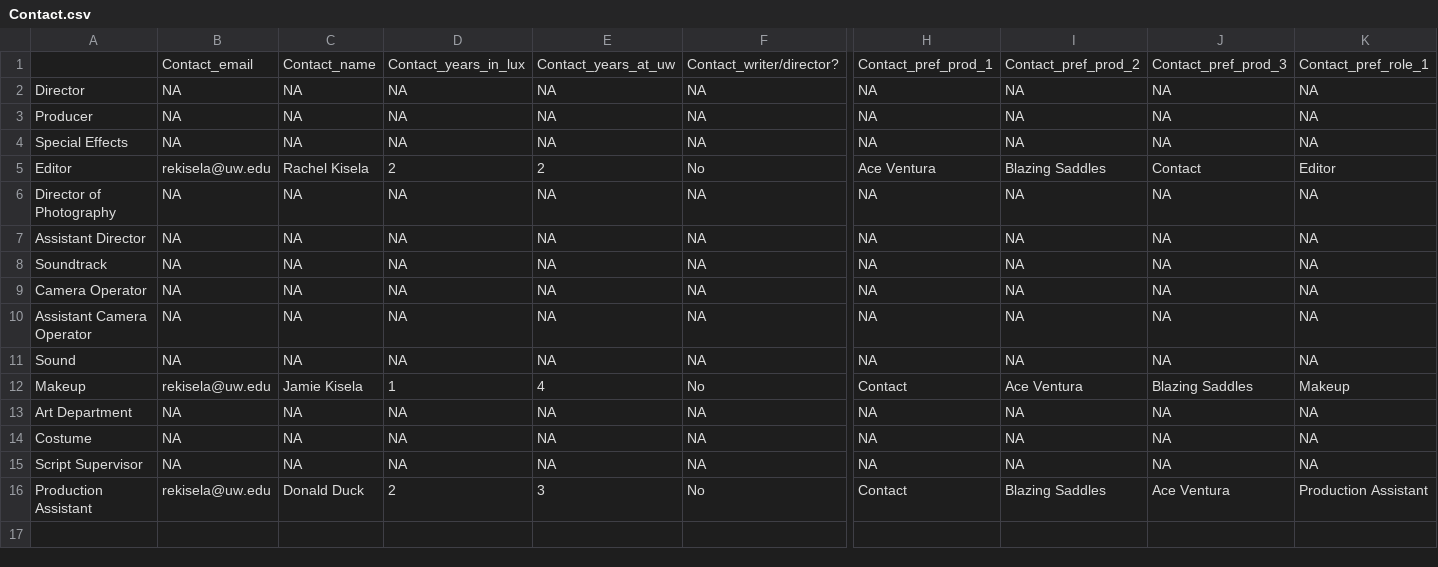
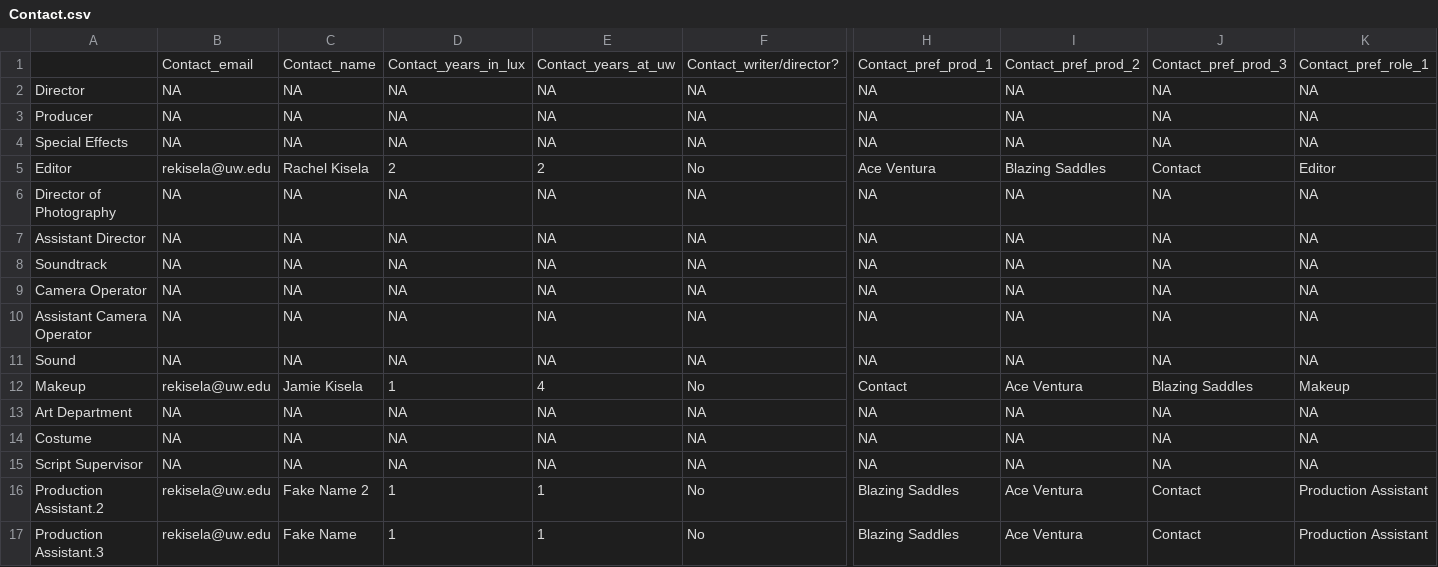
Before and after one commit to rachelkisela/lux-production-builder, a CSV file: shiny_app_folder/Contact.csv, drawn as a sheet; only a part is shown, gaps mark what is left out; removed rows and columns are numbered as before the commit, all else as after; rows hold the shown columns only; the diff names each change by its address in the sheet, - before the commit and + after, or states it on an @@ line.

Commit message:
Deleted unneeded code, added ability to enter productions in any order

```diff
--- a/shiny_app_folder/Contact.csv
+++ b/shiny_app_folder/Contact.csv
-row 16: Production Assistant | rekisela@uw.edu | Donald Duck | 2 | 3 | No | Contact | Blazing Saddles | Ace Ventura | Production Assistant
+row 16: Production Assistant.2 | rekisela@uw.edu | Fake Name 2 | 1 | 1 | No | Blazing Saddles | Ace Ventura | Contact | Production Assistant
+row 17: Production Assistant.3 | rekisela@uw.edu | Fake Name | 1 | 1 | No | Blazing Saddles | Ace Ventura | Contact | Production Assistant
```
Also changed, not shown: shiny_app_folder/Ace_Ventura.csv, shiny_app_folder/Blazing_Saddles.csv, 12 other files.
